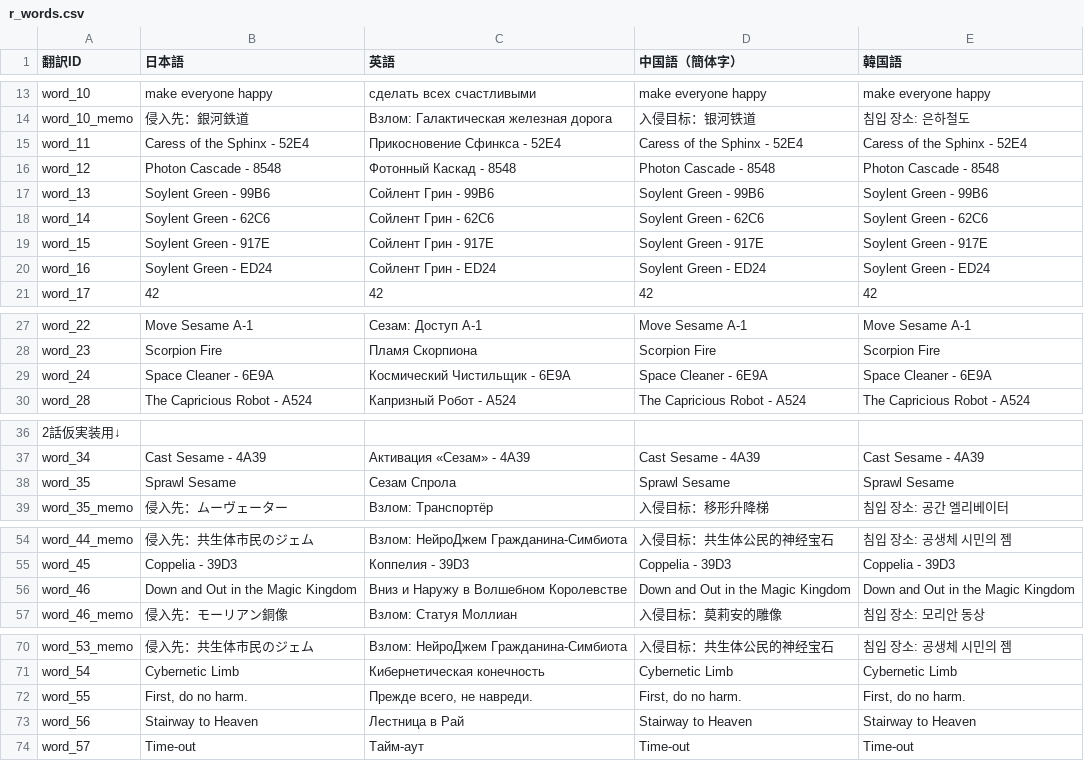
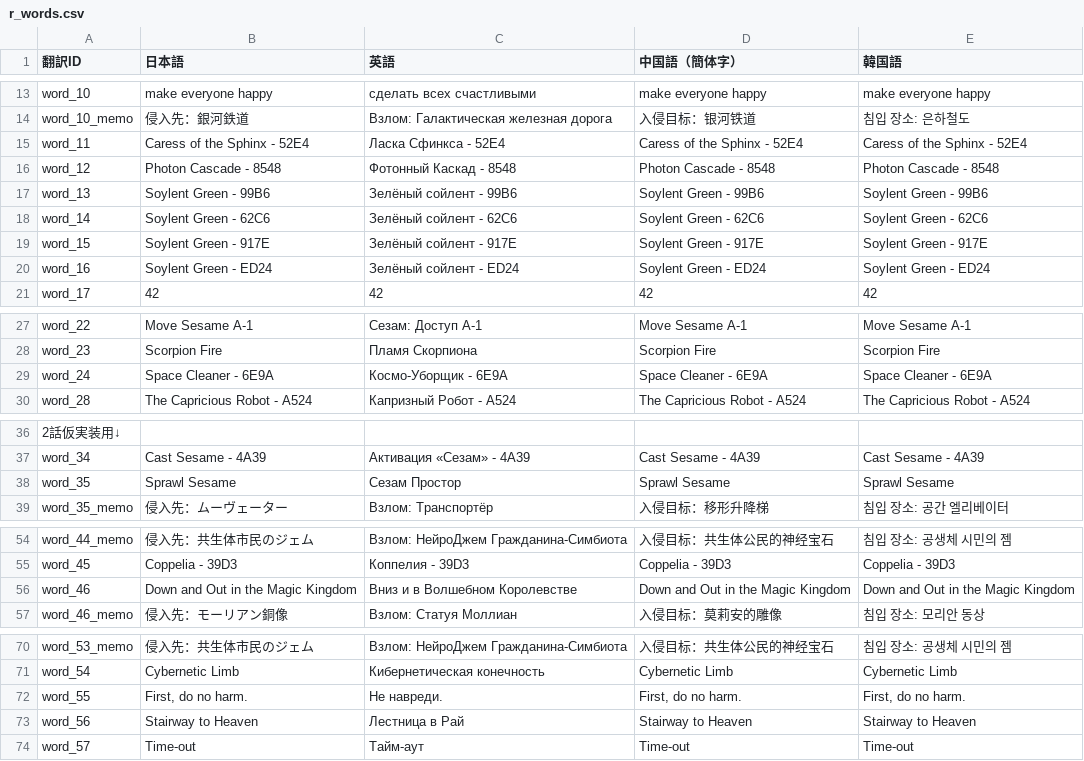
Before and after one commit to MrShitFox/BoyhoodsEndBySHTeam, a CSV file: _database/r_words.csv, drawn as a sheet; only a part is shown, gaps mark what is left out; the diff covers the shown part only; the diff names each change by its address in the sheet, - before the commit and + after, or states it on an @@ line.

Commit message:
Translation correction

```diff
--- a/_database/r_words.csv
+++ b/_database/r_words.csv
-C15 (英語): Прикосновение Сфинкса - 52E4
+C15 (英語): Ласка Сфинкса - 52E4
-C17 (英語): Сойлент Грин - 99B6
+C17 (英語): Зелёный сойлент - 99B6
-C18 (英語): Сойлент Грин - 62C6
+C18 (英語): Зелёный сойлент - 62C6
-C19 (英語): Сойлент Грин - 917E
+C19 (英語): Зелёный сойлент - 917E
-C20 (英語): Сойлент Грин - ED24
+C20 (英語): Зелёный сойлент - ED24
-C29 (英語): Космический Чистильщик - 6E9A
+C29 (英語): Космо-Уборщик - 6E9A
-C38 (英語): Сезам Спрола
+C38 (英語): Сезам Простор
-C56 (英語): Вниз и Наружу в Волшебном Королевстве
+C56 (英語): Вниз и в Волшебном Королевстве
-C72 (英語): Прежде всего, не навреди.
+C72 (英語): Не навреди.
```
Also changed, not shown: 1 edited cell elsewhere in this file, _database/System.csv, _database/trans_1.csv, 3 other files.
